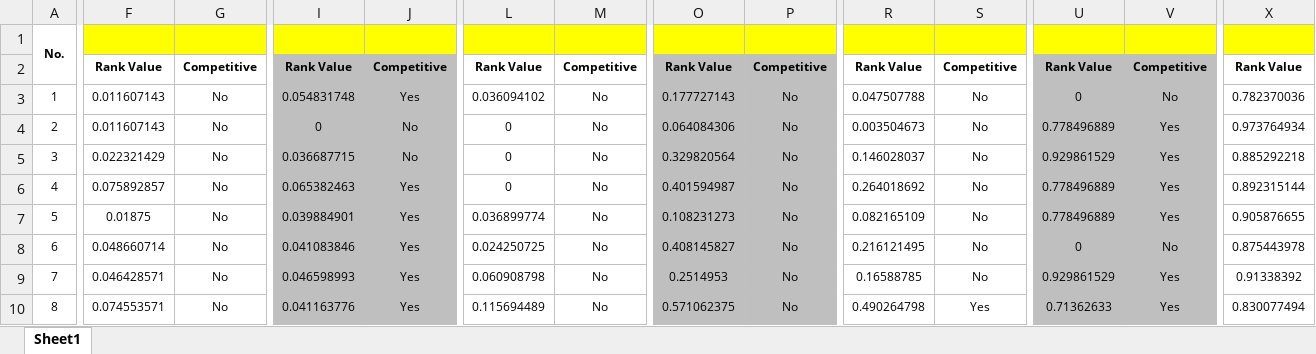
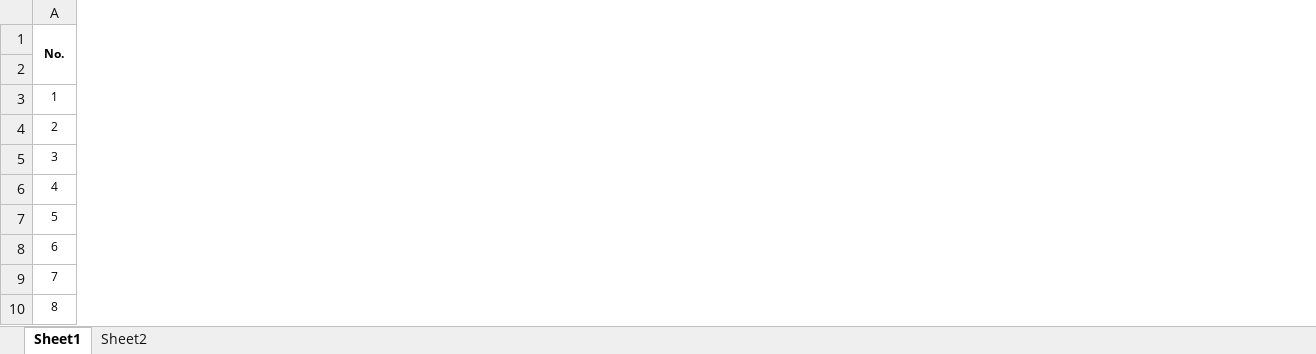
Before and after one commit to jeypips/naive, an Excel workbook: import/cmci.xlsx, sheet Sheet1, drawn as a sheet; only a part is shown, gaps mark what is left out; values as stored, in another font and other column widths than the file's, no borders; charts and pictures not drawn; the diff covers the shown part only; the diff names each change by its address in the sheet, - before the commit and + after, or states it on an @@ line.

```diff
--- a/import/cmci.xlsx (sheet Sheet1)
+++ b/import/cmci.xlsx (sheet Sheet1)
+sheet tab: Sheet2
-column F (Rank Value), rows 3-10: 0.011607143 | 0.011607143 | 0.022321429 | 0.075892857 | 0.01875 | 0.048660714 | 0.046428571 | 0.074553571
-column G (Competitive), rows 3-10: all No
-column I (Rank Value), rows 3-10: 0.054831748 | 0 | 0.036687715 | 0.065382463 | 0.039884901 | 0.041083846 | 0.046598993 | 0.041163776
-column J (Competitive), rows 3-10: Yes | No | No | Yes | Yes | Yes | Yes | Yes
-column L (Rank Value), rows 3-10: 0.036094102 | 0 | 0 | 0 | 0.036899774 | 0.024250725 | 0.060908798 | 0.115694489
-column M (Competitive), rows 3-10: all No
-column O (Rank Value), rows 3-10: 0.177727143 | 0.064084306 | 0.329820564 | 0.401594987 | 0.108231273 | 0.408145827 | 0.2514953 | 0.571062375
-column P (Competitive), rows 3-10: all No
-column R (Rank Value), rows 3-10: 0.047507788 | 0.003504673 | 0.146028037 | 0.264018692 | 0.082165109 | 0.216121495 | 0.16588785 | 0.490264798
-column S (Competitive), rows 3-10: No | No | No | No | No | No | No | Yes
-column U (Rank Value), rows 3-10: 0 | 0.778496889 | 0.929861529 | 0.778496889 | 0.778496889 | 0 | 0.929861529 | 0.71362633
-column V (Competitive), rows 3-10: No | Yes | Yes | Yes | Yes | No | Yes | Yes
-column X (Rank Value), rows 3-10: 0.782370036 | 0.973764934 | 0.885292218 | 0.892315144 | 0.905876655 | 0.875443978 | 0.91338392 | 0.830077494
```
Also changed, not shown: 79 removed columns elsewhere in this sheet, charts or pictures, 6 other files.
